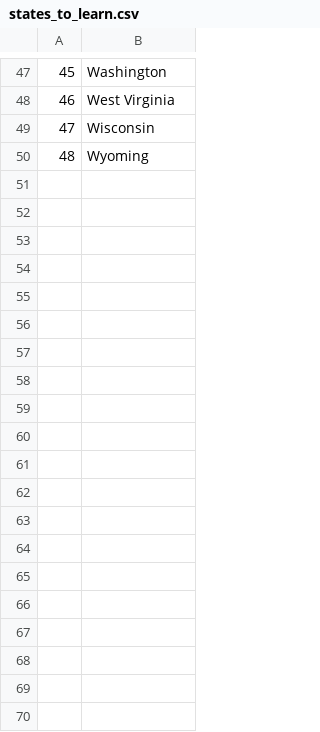
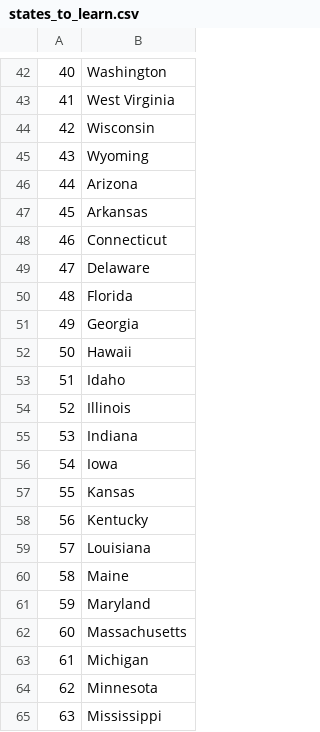
Before and after one commit to charan2000/Daily-Programs-udemy-100Days, a CSV file: Day-25/us-states-game-start/us-states-game-start/states_to_learn.csv, drawn as a sheet; only a part is shown, gaps mark what is left out; the diff covers the shown part only; the diff names each change by its address in the sheet, - before the commit and + after, or states it on an @@ line.

```diff
--- a/Day-25/us-states-game-start/us-states-game-start/states_to_learn.csv
+++ b/Day-25/us-states-game-start/us-states-game-start/states_to_learn.csv
@@ column A renumbered between rows 2 and 45 @@
+row 46: 44 | Arizona
+row 47: 45 | Arkansas
+row 48: 46 | Connecticut
+row 49: 47 | Delaware
+row 50: 48 | Florida
+row 51: 49 | Georgia
+row 52: 50 | Hawaii
+row 53: 51 | Idaho
+row 54: 52 | Illinois
+row 55: 53 | Indiana
+row 56: 54 | Iowa
+row 57: 55 | Kansas
+row 58: 56 | Kentucky
+row 59: 57 | Louisiana
+row 60: 58 | Maine
+row 61: 59 | Maryland
+row 62: 60 | Massachusetts
+row 63: 61 | Michigan
+row 64: 62 | Minnesota
+row 65: 63 | Mississippi
```
Also changed, not shown: 24 added rows and 5 removed rows elsewhere in this file, 7 other files.
